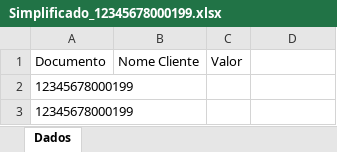
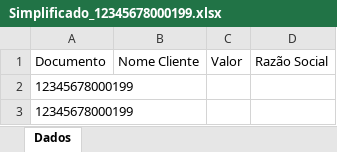
Before and after one commit to danielbfr3/arquivo-retorno-worker, an Excel workbook: deploy/exemplos/Simplificado_12345678000199.xlsx, sheet Dados, drawn as a sheet; values as stored, in another font and other column widths than the file's, no borders; the diff names each change by its address in the sheet, - before the commit and + after, or states it on an @@ line.

```diff
--- a/deploy/exemplos/Simplificado_12345678000199.xlsx (sheet Dados)
+++ b/deploy/exemplos/Simplificado_12345678000199.xlsx (sheet Dados)
-D1: (empty)
+D1: Razão Social
```
Also changed, not shown: 24 other files.
